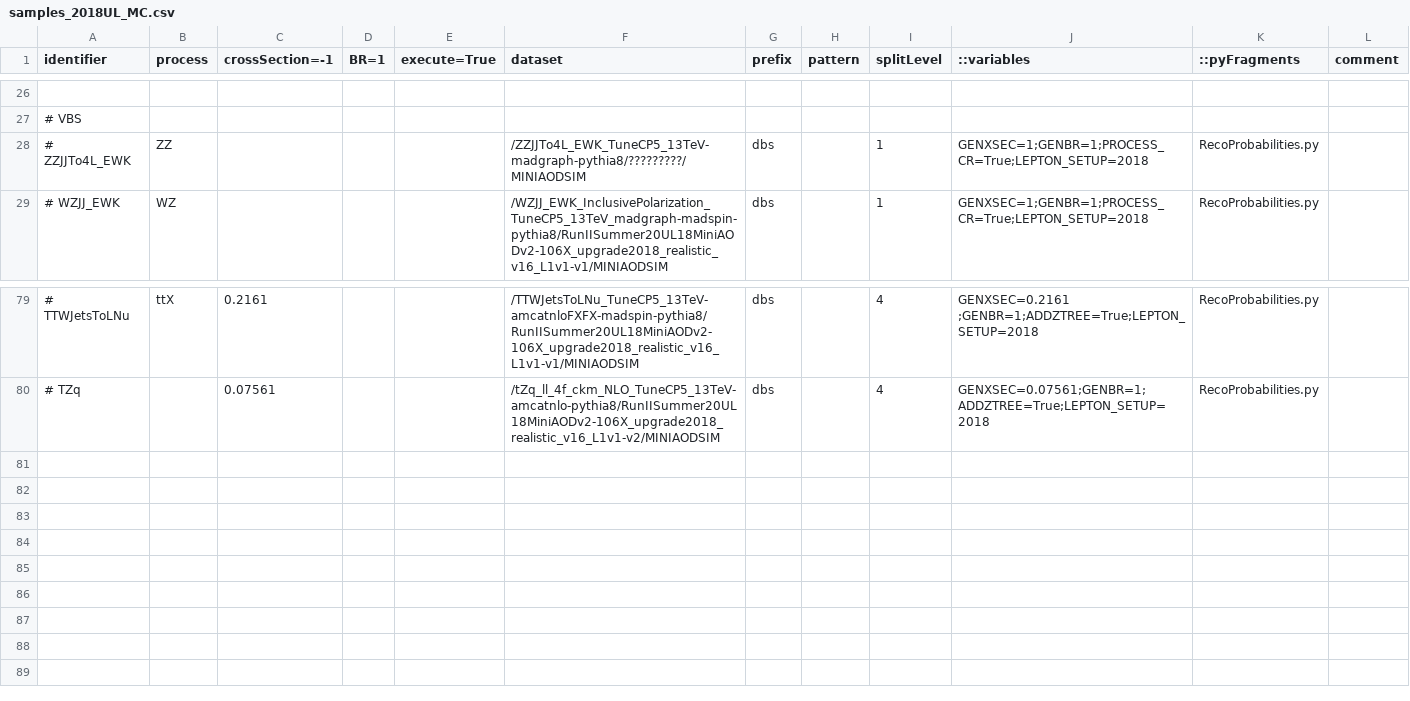
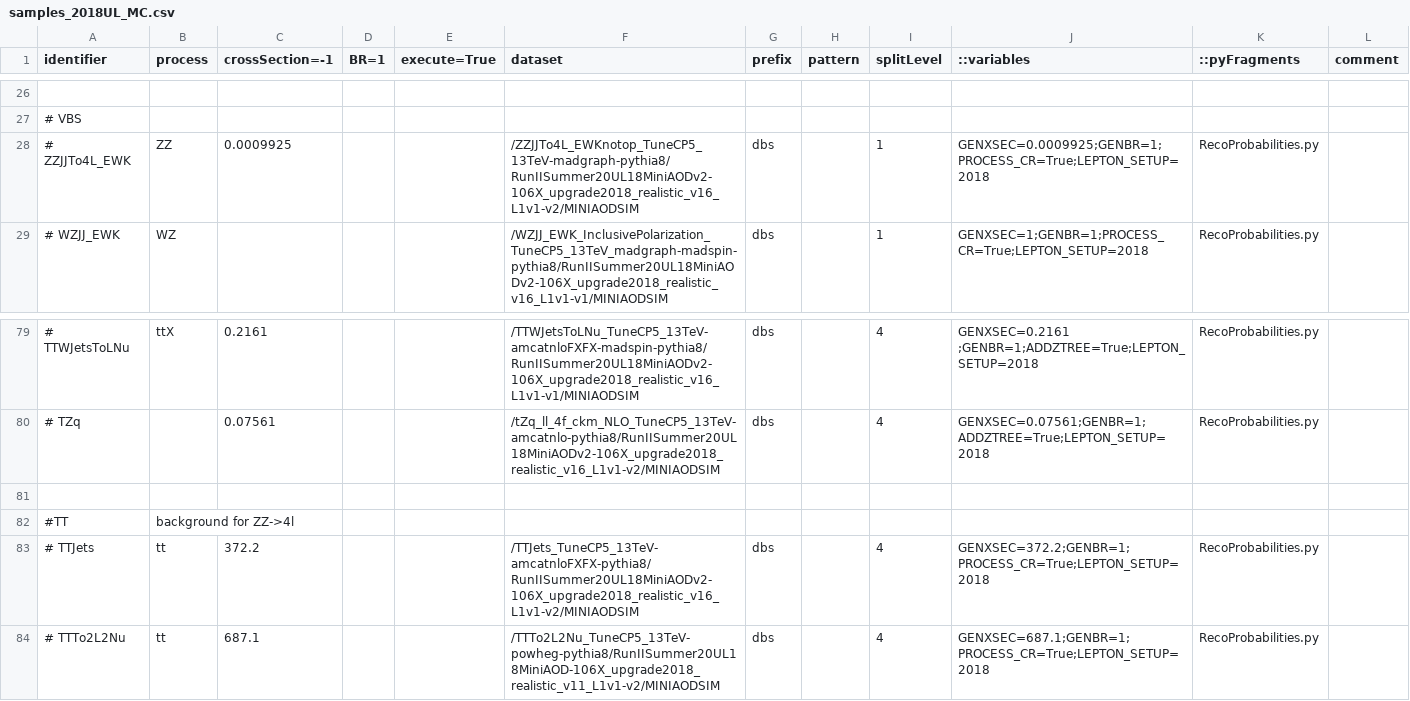
Before and after one commit to bellan/VVXAnalysis, a CSV file: Producers/python/samples_2018UL_MC.csv, drawn as a sheet; only a part is shown, gaps mark what is left out.

Commit message:
added missing ZZJJ sample, possible rare backgrounds

```diff
--- a/Producers/python/samples_2018UL_MC.csv
+++ b/Producers/python/samples_2018UL_MC.csv
@@ -27,3 +27,3 @@ identifier,process,crossSection=-1,BR=1,execute=True,dataset,prefix,pattern,spli
 # VBS,,,,,,,,,,,
-# ZZJJTo4L_EWK,ZZ,,,,/ZZJJTo4L_EWK_TuneCP5_13TeV-madgraph-pythia8/?????????/MINIAODSIM,dbs,,1,GENXSEC=1;GENBR=1;PROCESS_CR=True;LEPTON_SETUP=2018,RecoProbabilities.py,
+# ZZJJTo4L_EWK,ZZ,0.0009925,,,/ZZJJTo4L_EWKnotop_TuneCP5_13TeV-madgraph-pythia8/RunIISummer20UL18MiniAODv2-106X_upgrade2018_realistic_v16_L1v1-v2/MINIAODSIM,dbs,,1,GENXSEC=0.0009925;GENBR=1;PROCESS_CR=True;LEPTON_SETUP=2018,RecoProbabilities.py,
 # WZJJ_EWK,WZ,,,,/WZJJ_EWK_InclusivePolarization_TuneCP5_13TeV_madgraph-madspin-pythia8/RunIISummer20UL18MiniAODv2-106X_upgrade2018_realistic_v16_L1v1-v1/MINIAODSIM,dbs,,1,GENXSEC=1;GENBR=1;PROCESS_CR=True;LEPTON_SETUP=2018,RecoProbabilities.py,
@@ -80 +80,5 @@ identifier,process,crossSection=-1,BR=1,execute=True,dataset,prefix,pattern,spli
 # TZq,,0.07561,,,/tZq_ll_4f_ckm_NLO_TuneCP5_13TeV-amcatnlo-pythia8/RunIISummer20UL18MiniAODv2-106X_upgrade2018_realistic_v16_L1v1-v2/MINIAODSIM,dbs,,4,GENXSEC=0.07561;GENBR=1;ADDZTREE=True;LEPTON_SETUP=2018,RecoProbabilities.py,
+
+#TT, background for ZZ->4l
+# TTJets,tt,372.2,,,/TTJets_TuneCP5_13TeV-amcatnloFXFX-pythia8/RunIISummer20UL18MiniAODv2-106X_upgrade2018_realistic_v16_L1v1-v2/MINIAODSIM,dbs,,4,GENXSEC=372.2;GENBR=1;PROCESS_CR=True;LEPTON_SETUP=2018,RecoProbabilities.py,
+# TTTo2L2Nu,tt,687.1,,,/TTTo2L2Nu_TuneCP5_13TeV-powheg-pythia8/RunIISummer20UL18MiniAOD-106X_upgrade2018_realistic_v11_L1v1-v2/MINIAODSIM,dbs,,4,GENXSEC=687.1;GENBR=1;PROCESS_CR=True;LEPTON_SETUP=2018,RecoProbabilities.py,
```
